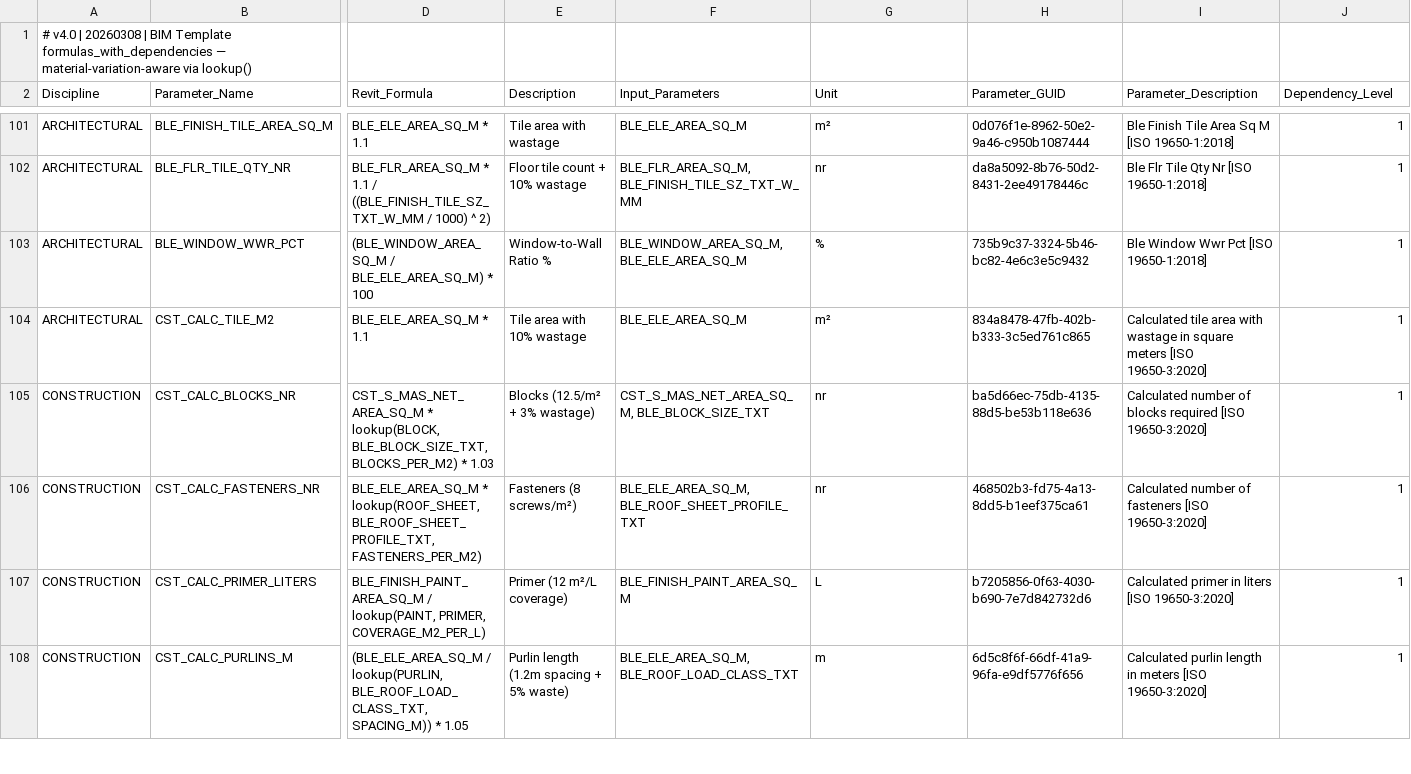
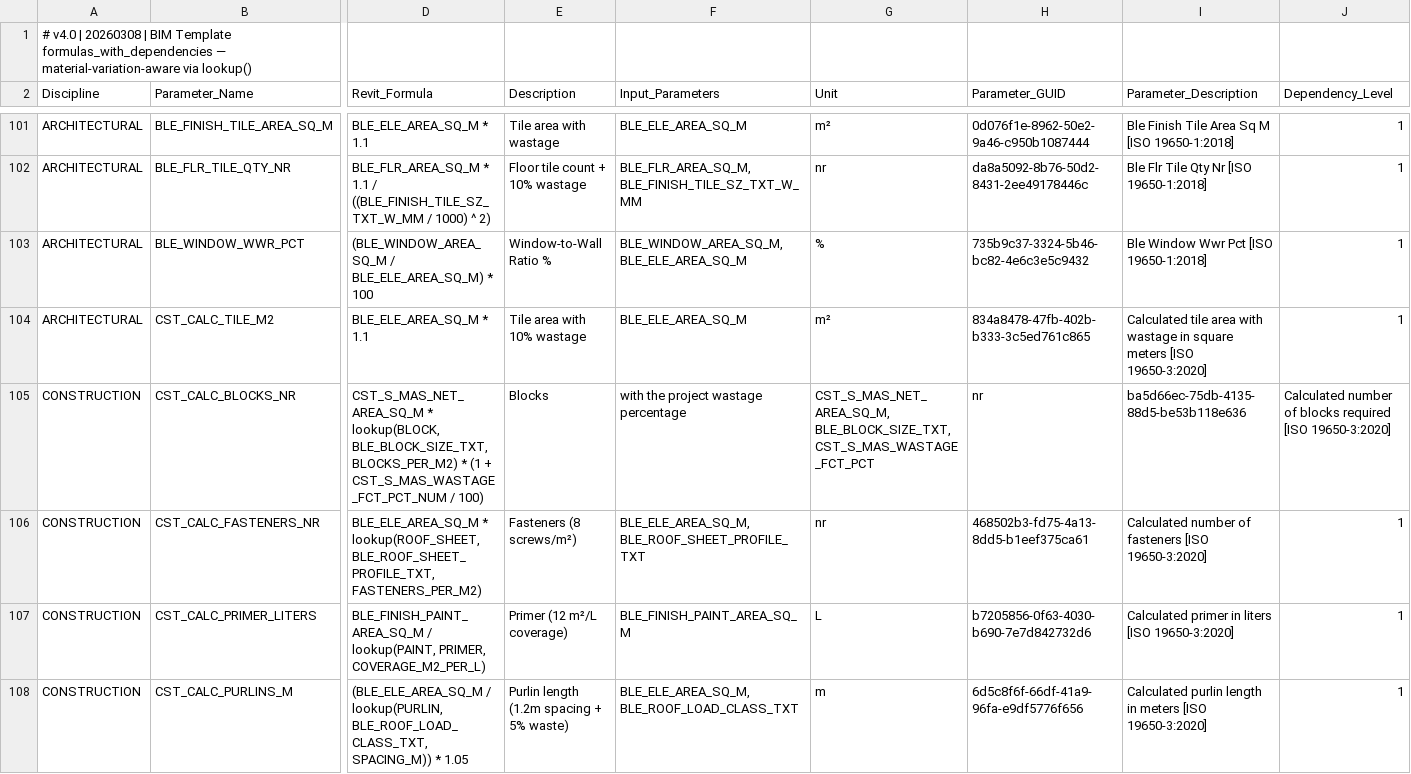
Before and after one commit to beckykyomugisha/STINGTOOLS, a CSV file: StingTools/Data/FORMULAS_WITH_DEPENDENCIES.csv, drawn as a sheet; only a part is shown, gaps mark what is left out; the diff covers the shown part only; the diff names each change by its address in the sheet, - before the commit and + after, or states it on an @@ line.

```diff
--- a/StingTools/Data/FORMULAS_WITH_DEPENDENCIES.csv
+++ b/StingTools/Data/FORMULAS_WITH_DEPENDENCIES.csv
-D105 (Revit_Formula): …BLOCKS_PER_M2) * 1.03
+D105 (Revit_Formula): …BLOCKS_PER_M2) * (1 + CST_S_MAS_WASTAGE_FCT_PCT_NUM / 100)
-E105 (Description): Blocks (12.5/m² + 3% wastage)
+E105 (Description): Blocks
-F105 (Input_Parameters): CST_S_MAS_NET_AREA_SQ_M, BLE_BLOCK_SIZE_TXT
+F105 (Input_Parameters): with the project wastage percentage
-G105 (Unit): nr
+G105 (Unit): CST_S_MAS_NET_AREA_SQ_M, BLE_BLOCK_SIZE_TXT, CST_S_MAS_WASTAGE_FCT_PCT
-H105 (Parameter_GUID): ba5d66ec-75db-4135-88d5-be53b118e636
+H105 (Parameter_GUID): nr
-I105 (Parameter_Description): Calculated number of blocks required [ISO 19650-3:2020]
+I105 (Parameter_Description): ba5d66ec-75db-4135-88d5-be53b118e636
-J105 (Dependency_Level): 1
+J105 (Dependency_Level): Calculated number of blocks required [ISO 19650-3:2020]
```
Also changed, not shown: 2 edited cells elsewhere in this file, 2 other files.
